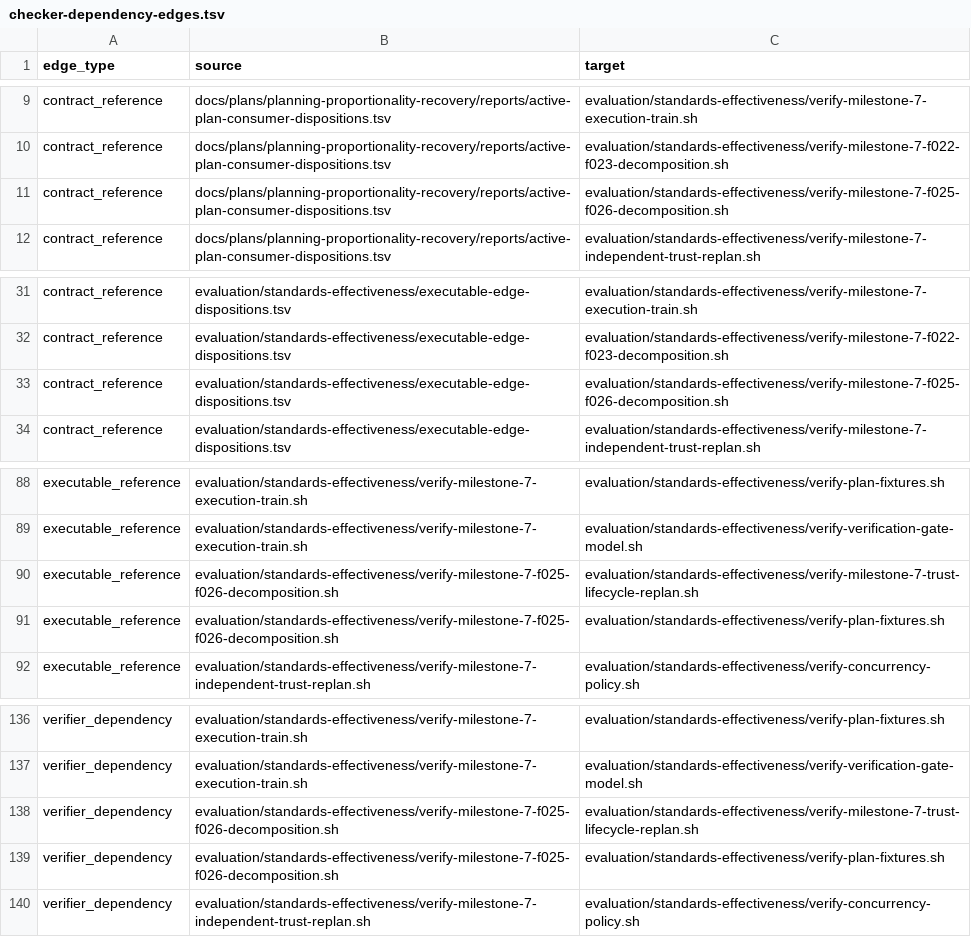
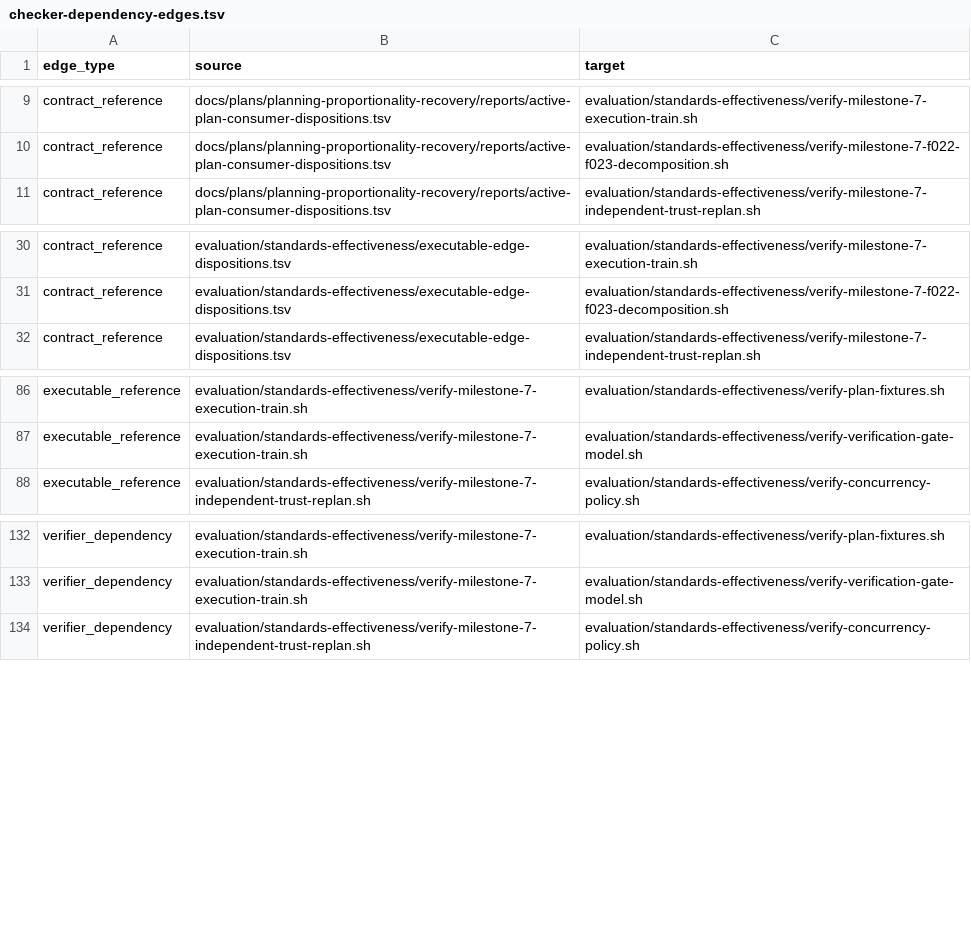
Before and after one commit to MrScripty/Coding-Standards, a TSV file: evaluation/standards-effectiveness/generated/checker-dependency-edges.tsv, drawn as a sheet; only a part is shown, gaps mark what is left out; the diff names each change by its address in the sheet, - before the commit and + after, or states it on an @@ line.

```diff
--- a/evaluation/standards-effectiveness/generated/checker-dependency-edges.tsv
+++ b/evaluation/standards-effectiveness/generated/checker-dependency-edges.tsv
-row 11: contract_reference | docs/plans/planning-proportionality-recovery/reports/active-plan-consumer-dispositions.tsv | evaluation/standards-effectiveness/verify-milestone-7-f025-f026-decomposition.sh
-row 33: contract_reference | evaluation/standards-effectiveness/executable-edge-dispositions.tsv | evaluation/standards-effectiveness/verify-milestone-7-f025-f026-decomposition.sh
-row 90: executable_reference | evaluation/standards-effectiveness/verify-milestone-7-f025-f026-decomposition.sh | evaluation/standards-effectiveness/verify-milestone-7-trust-lifecycle-replan.sh
-row 91: executable_reference | evaluation/standards-effectiveness/verify-milestone-7-f025-f026-decomposition.sh | evaluation/standards-effectiveness/verify-plan-fixtures.sh
-row 138: verifier_dependency | evaluation/standards-effectiveness/verify-milestone-7-f025-f026-decomposition.sh | evaluation/standards-effectiveness/verify-milestone-7-trust-lifecycle-replan.sh
-row 139: verifier_dependency | evaluation/standards-effectiveness/verify-milestone-7-f025-f026-decomposition.sh | evaluation/standards-effectiveness/verify-plan-fixtures.sh
```
Also changed, not shown: evaluation/standards-effectiveness/checker-migration-packages.tsv, evaluation/standards-effectiveness/executable-edge-dispositions.tsv, 17 other files.
